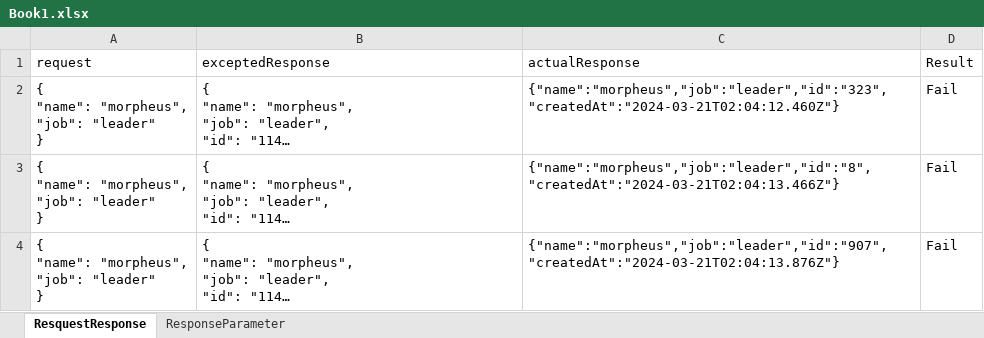
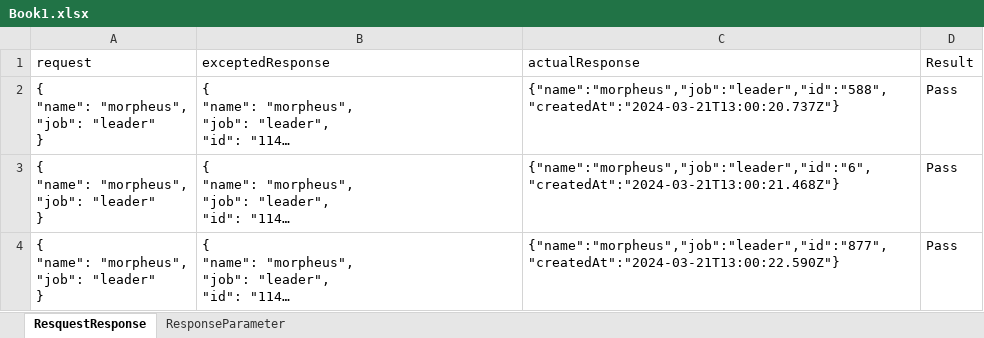
Before and after one commit to rajsingh-5/javaAPI, an Excel workbook: Book1.xlsx, sheet ResquestResponse, drawn as a sheet; long unchanged cells end in …; values as stored, in another font and other column widths than the file's, no borders; the diff names each change by its address in the sheet, - before the commit and + after, or states it on an @@ line.

```diff
--- a/Book1.xlsx (sheet ResquestResponse)
+++ b/Book1.xlsx (sheet ResquestResponse)
-C2 (actualResponse): {"name":"morpheus","job":"leader","id":"323","createdAt":"2024-03-21T02:04:12.460Z"}
+C2 (actualResponse): {"name":"morpheus","job":"leader","id":"588","createdAt":"2024-03-21T13:00:20.737Z"}
-D2:D4 (Result): Fail
+D2:D4 (Result): Pass
-C3 (actualResponse): {"name":"morpheus","job":"leader","id":"8","createdAt":"2024-03-21T02:04:13.466Z"}
+C3 (actualResponse): {"name":"morpheus","job":"leader","id":"6","createdAt":"2024-03-21T13:00:21.468Z"}
-C4 (actualResponse): {"name":"morpheus","job":"leader","id":"907","createdAt":"2024-03-21T02:04:13.876Z"}
+C4 (actualResponse): {"name":"morpheus","job":"leader","id":"877","createdAt":"2024-03-21T13:00:22.590Z"}
```
Also changed, not shown: sheet ResponseParameter, 18 other files.
